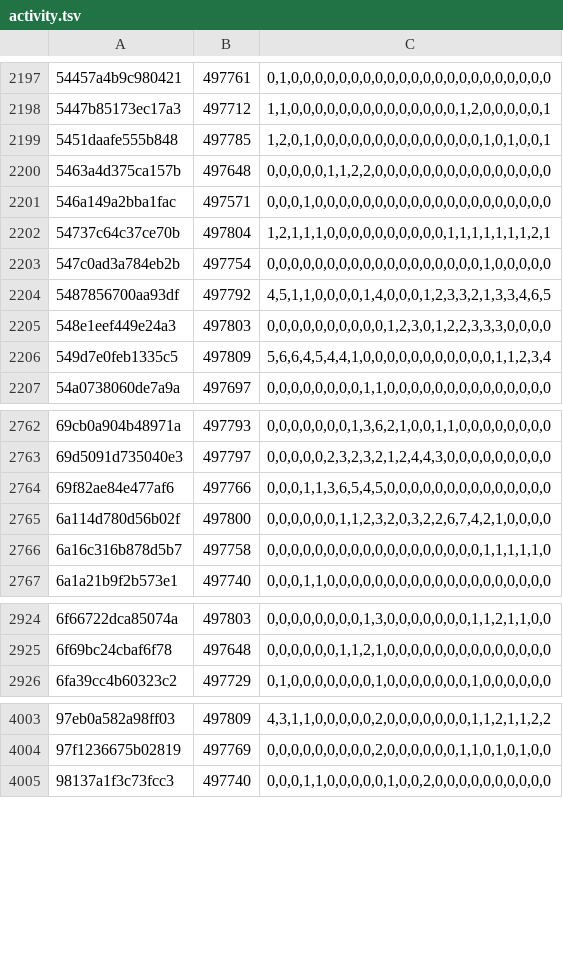
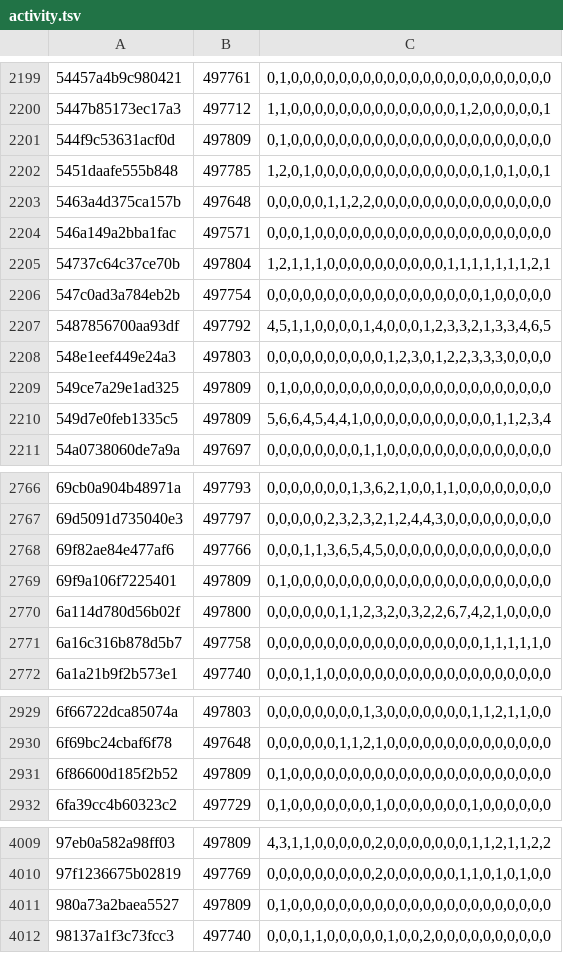
Before and after one commit to natanforestree/finals-radar, a TSV file: state/activity.tsv, drawn as a sheet; only a part is shown, gaps mark what is left out; the diff covers the shown part only; the diff names each change by its address in the sheet, - before the commit and + after, or states it on an @@ line.

```diff
--- a/state/activity.tsv
+++ b/state/activity.tsv
+row 2201: 544f9c53631acf0d | 497809 | 0,1,0,0,0,0,0,0,0,0,0,0,0,0,0,0,0,0,0,0,0,0,0,0
+row 2209: 549ce7a29e1ad325 | 497809 | 0,1,0,0,0,0,0,0,0,0,0,0,0,0,0,0,0,0,0,0,0,0,0,0
+row 2769: 69f9a106f7225401 | 497809 | 0,1,0,0,0,0,0,0,0,0,0,0,0,0,0,0,0,0,0,0,0,0,0,0
+row 2931: 6f86600d185f2b52 | 497809 | 0,1,0,0,0,0,0,0,0,0,0,0,0,0,0,0,0,0,0,0,0,0,0,0
+row 4011: 980a73a2baea5527 | 497809 | 0,1,0,0,0,0,0,0,0,0,0,0,0,0,0,0,0,0,0,0,0,0,0,0
```
Also changed, not shown: 5 added rows and 114 edited cells elsewhere in this file, state/scores.tsv, 4 other files.
